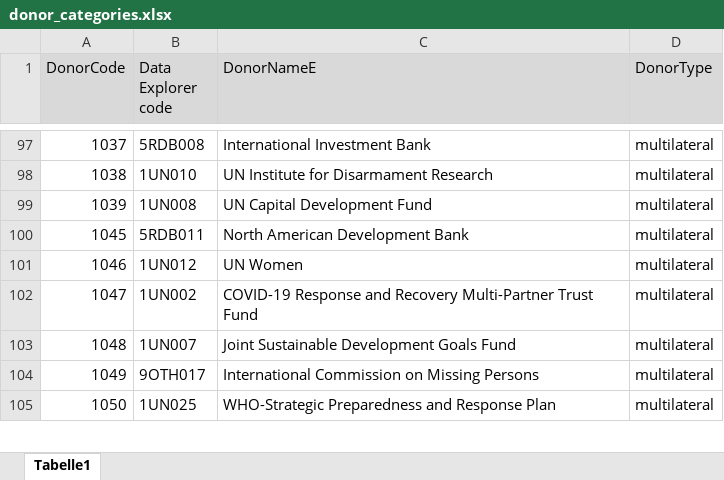
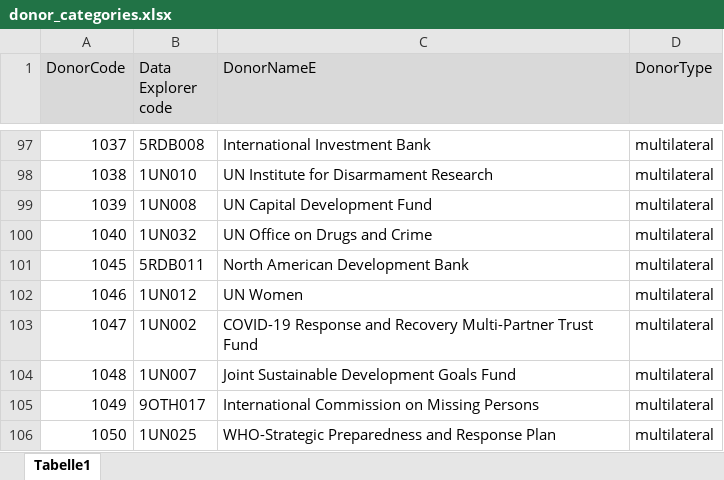
Before and after one commit to PARIS21-DATA/PRESS, an Excel workbook: data/auxiliary/donor_categories.xlsx, sheet Tabelle1, drawn as a sheet; only a part is shown, gaps mark what is left out; values as stored, in another font and other column widths than the file's, no borders; the diff names each change by its address in the sheet, - before the commit and + after, or states it on an @@ line.

```diff
--- a/data/auxiliary/donor_categories.xlsx (sheet Tabelle1)
+++ b/data/auxiliary/donor_categories.xlsx (sheet Tabelle1)
+row 100: 1040 | 1UN032 | UN Office on Drugs and Crime | multilateral
```
Also changed, not shown: data/auxiliary/fragile_states.xlsx, 17 other files.
